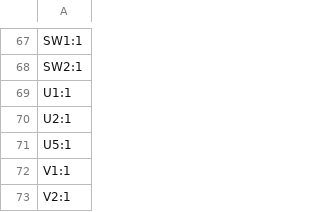
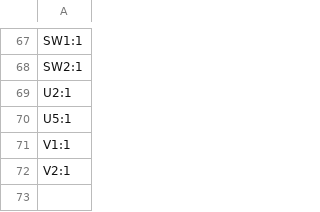
Before and after one commit to revk/ESP32-Generic, a CSV file: PCB/GenericS3/production/designators.csv, drawn as a sheet; only a part is shown, gaps mark what is left out; the diff names each change by its address in the sheet, - before the commit and + after, or states it on an @@ line.

```diff
--- a/PCB/GenericS3/production/designators.csv
+++ b/PCB/GenericS3/production/designators.csv
-row 69: U1:1
```
Also changed, not shown: 7 other files.
